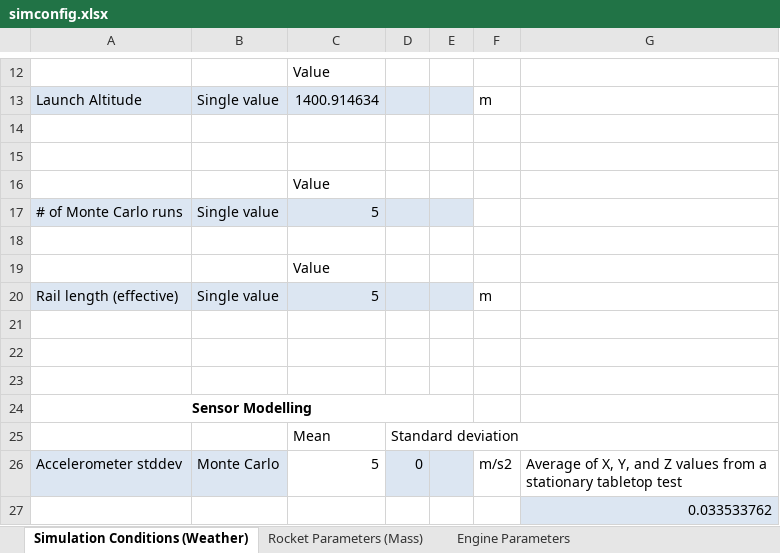
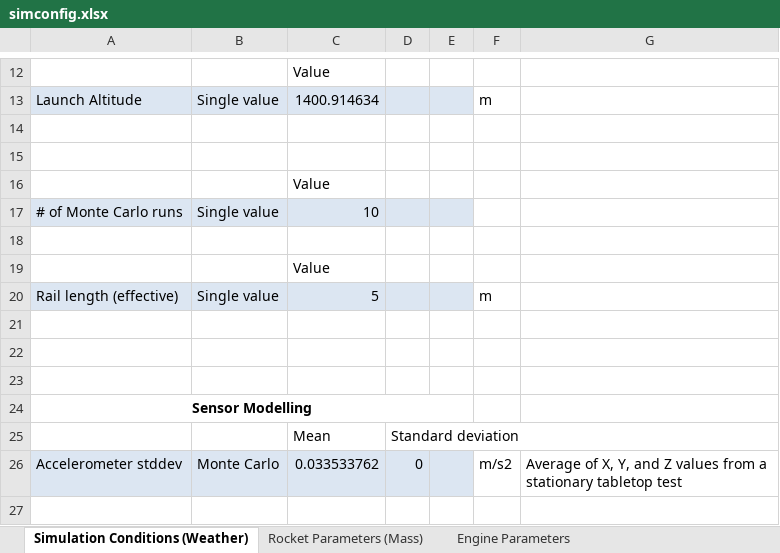
Before and after one commit to UAH-IREC/IREC-ROCSIM, an Excel workbook: simconfig.xlsx, sheet Simulation Conditions (Weather), drawn as a sheet; only a part is shown, gaps mark what is left out; values as stored, in another font and other column widths than the file's, no borders; the diff names each change by its address in the sheet, - before the commit and + after, or states it on an @@ line.

```diff
--- a/simconfig.xlsx (sheet Simulation Conditions (Weather))
+++ b/simconfig.xlsx (sheet Simulation Conditions (Weather))
-C17: 5
+C17: 10
-C26: 5
+C26: 0.033533762
-C26 fill: none
+C26 fill: #DCE6F2
-row 27:  |  |  |  |  |  | 0.033533762
```
Also changed, not shown: 3 other files.
